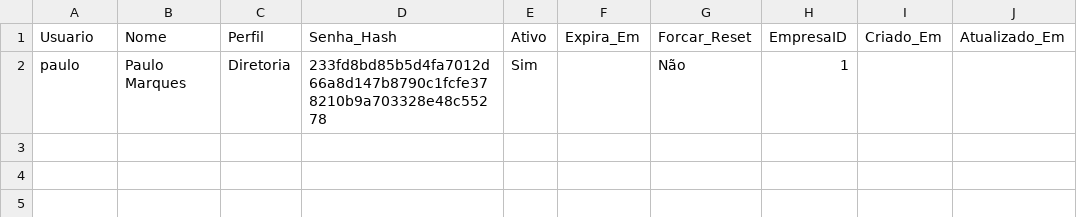
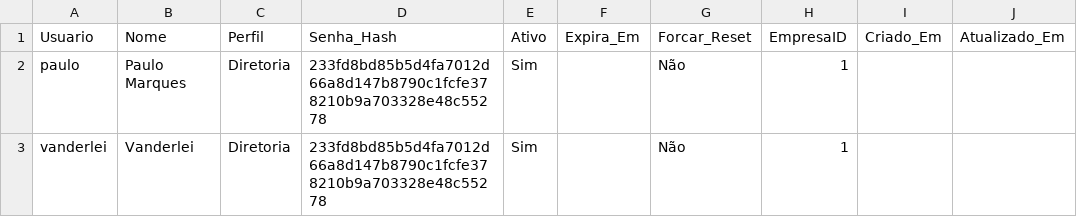
Before and after one commit to pmarques097-netizen/Pricing-Maycon-Economize, a CSV file: USUARIOS_EIROX.csv, drawn as a sheet; the diff names each change by its address in the sheet, - before the commit and + after, or states it on an @@ line.

```diff
--- a/USUARIOS_EIROX.csv
+++ b/USUARIOS_EIROX.csv
+row 3: vanderlei | Vanderlei | Diretoria | 233fd8bd85b5d4fa7012d66a8d147b8790c1fcfe378210b9a703328e48c55278 | Sim |  | Não | 1
```
Also changed, not shown: 1 other file.
